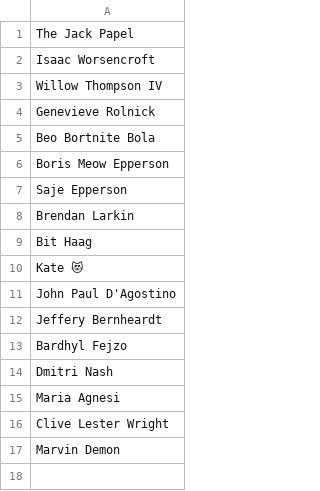
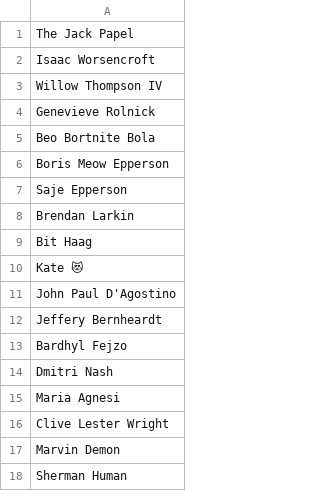
Before and after one commit to mafia-rust/mafia, a CSV file: server/resources/random_names/extra_names.csv, drawn as a sheet.

```diff
--- a/server/resources/random_names/extra_names.csv
+++ b/server/resources/random_names/extra_names.csv
@@ -17 +17,2 @@ Clive Lester Wright
 Marvin Demon
+Sherman Human
```
Also changed, not shown: 7 other files.
